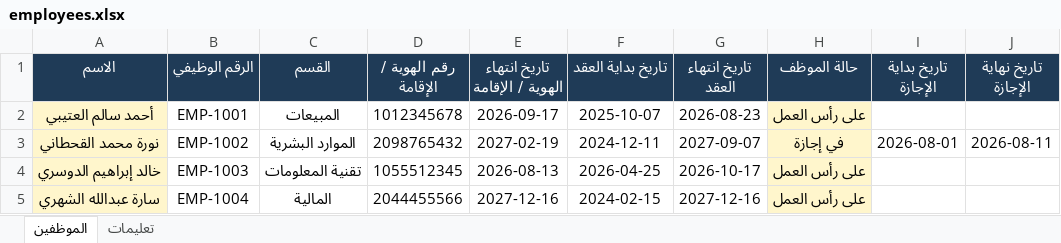
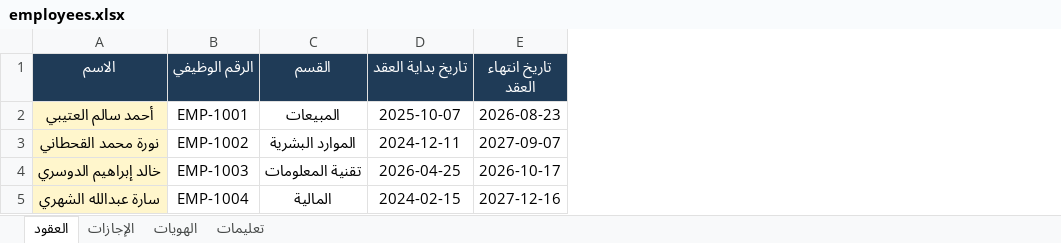
Before and after one commit to mohx94/HAIL-HOUSE-Hr-Me, an Excel workbook: employees.xlsx, sheet العقود, drawn as a sheet; values as stored, in another font and other column widths than the file's, no borders; the diff names each change by its address in the sheet, - before the commit and + after, or states it on an @@ line.

```diff
--- a/employees.xlsx (sheet العقود)
+++ b/employees.xlsx (sheet العقود)
-sheet tab: الموظفين
+sheet tab: العقود
+sheet tab: الإجازات
+sheet tab: الهويات
-column D (رقم الهوية / الإقامة), rows 2-5: 1012345678 | 2098765432 | 1055512345 | 2044455566
-column E (تاريخ انتهاء الهوية / الإقامة), rows 2-5: 2026-09-17 | 2027-02-19 | 2026-08-13 | 2027-12-16
-column H (حالة الموظف), rows 2-5: على رأس العمل | في إجازة | على رأس العمل | على رأس العمل
-column I (تاريخ بداية الإجازة), row 3: 2026-08-01
-column J (تاريخ نهاية الإجازة), row 3: 2026-08-11
```
Also changed, not shown: sheet تعليمات, 2 other files.
